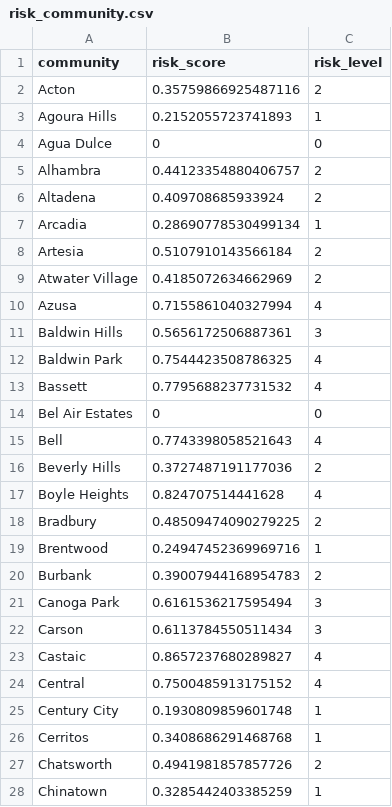
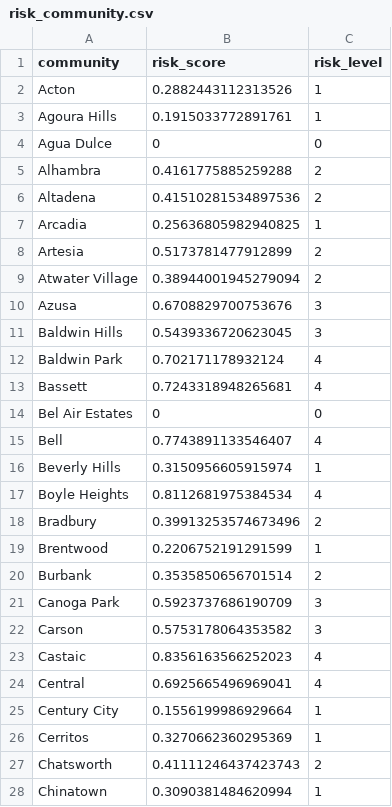
Before and after one commit to yenchenchou/RMDS_COVID19_riskgenerator, a CSV file: data/risk_latest/risk_community.csv, drawn as a sheet; only a part is shown; the diff covers the shown part only.

Commit message:
add risk score

```diff
--- a/data/risk_latest/risk_community.csv
+++ b/data/risk_latest/risk_community.csv
@@ -1,28 +1,28 @@
 community,risk_score,risk_level
-Acton,0.35759866925487116,2
-Agoura Hills,0.2152055723741893,1
+Acton,0.2882443112313526,1
+Agoura Hills,0.1915033772891761,1
 Agua Dulce,0,0
-Alhambra,0.44123354880406757,2
-Altadena,0.409708685933924,2
-Arcadia,0.28690778530499134,1
-Artesia,0.5107910143566184,2
-Atwater Village,0.4185072634662969,2
-Azusa,0.7155861040327994,4
-Baldwin Hills,0.5656172506887361,3
-Baldwin Park,0.7544423508786325,4
-Bassett,0.7795688237731532,4
+Alhambra,0.4161775885259288,2
+Altadena,0.41510281534897536,2
+Arcadia,0.25636805982940825,1
+Artesia,0.5173781477912899,2
+Atwater Village,0.38944001945279094,2
+Azusa,0.6708829700753676,3
+Baldwin Hills,0.5439336720623045,3
+Baldwin Park,0.702171178932124,4
+Bassett,0.7243318948265681,4
 Bel Air Estates,0,0
-Bell,0.7743398058521643,4
-Beverly Hills,0.3727487191177036,2
-Boyle Heights,0.824707514441628,4
-Bradbury,0.48509474090279225,2
-Brentwood,0.24947452369969716,1
-Burbank,0.39007944168954783,2
-Canoga Park,0.6161536217595494,3
-Carson,0.6113784550511434,3
-Castaic,0.8657237680289827,4
-Central,0.7500485913175152,4
-Century City,0.1930809859601748,1
-Cerritos,0.3408686291468768,1
-Chatsworth,0.4941981857857726,2
-Chinatown,0.3285442403385259,1
+Bell,0.7743891133546407,4
+Beverly Hills,0.3150956605915974,1
+Boyle Heights,0.8112681975384534,4
+Bradbury,0.39913253574673496,2
+Brentwood,0.2206752191291599,1
+Burbank,0.3535850656701514,2
+Canoga Park,0.5923737686190709,3
+Carson,0.5753178064353582,3
+Castaic,0.8356163566252023,4
+Central,0.6925665496969041,4
+Century City,0.1556199986929664,1
+Cerritos,0.3270662360295369,1
+Chatsworth,0.41111246437423743,2
+Chinatown,0.3090381484620994,1
```
Also changed, not shown: 147 edited cells elsewhere in this file, 5 other files.
